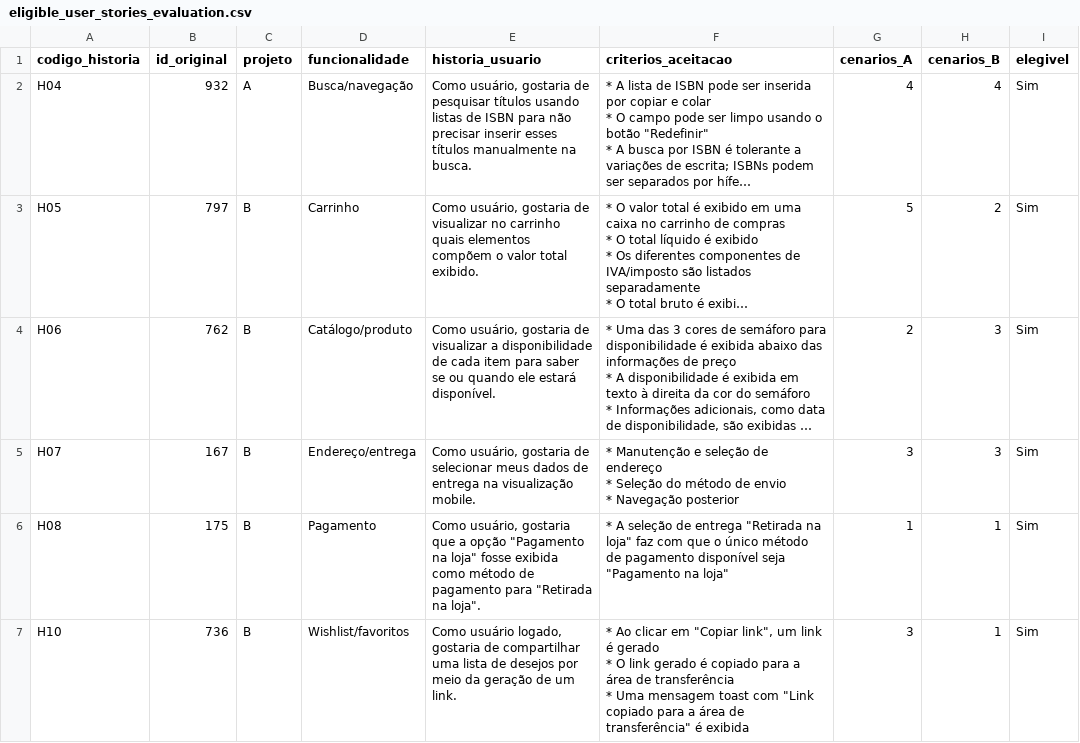
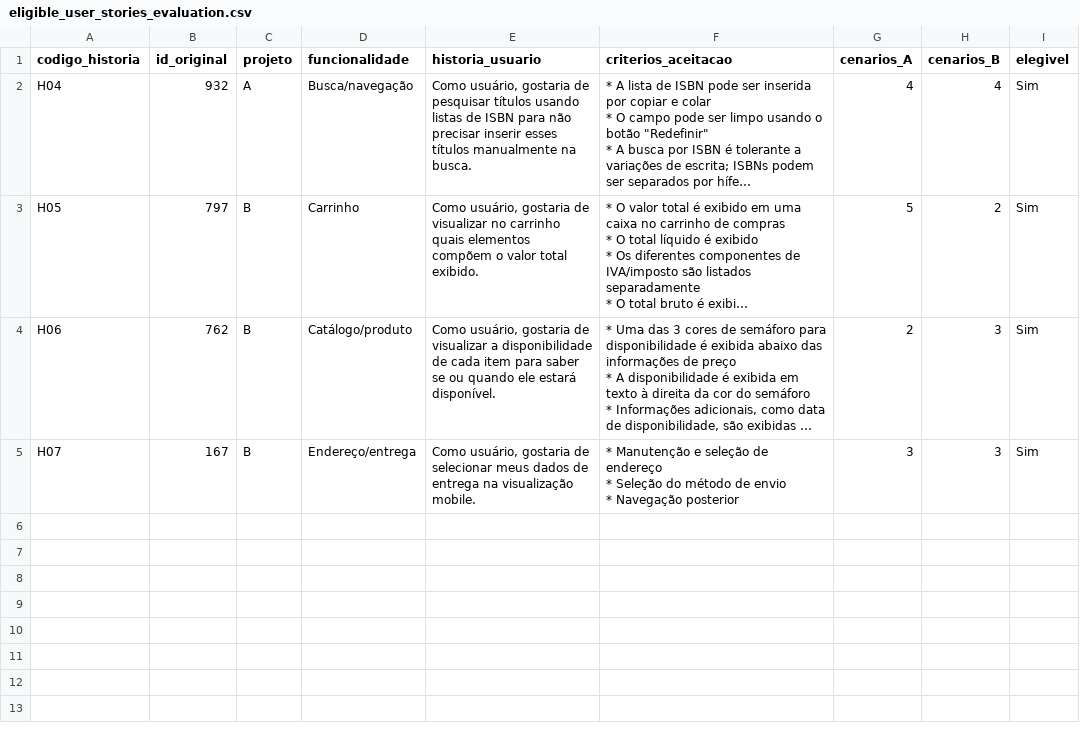
Before and after one commit to helenalvs/gherkin-generation-user-stories, a CSV file: data/eligible_user_stories_evaluation.csv, drawn as a sheet; long unchanged cells end in ….

Commit message:
reduzindo histórias

```diff
--- a/data/eligible_user_stories_evaluation.csv
+++ b/data/eligible_user_stories_evaluation.csv
@@ -16,5 +16 @@ H07,167,B,Endereço/entrega,"Como usuário, gostaria de selecionar meus dados de
 * Navegação posterior",3,3,Sim
-H08,175,B,Pagamento,"Como usuário, gostaria que a opção ""Pagamento na loja"" fosse exibida como método de pagamento para ""Retirada na loja"".","* A seleção de entrega ""Retirada na loja"" faz com que o único método de pagamento disponível seja ""Pagamento na loja""",1,1,Sim
-H10,736,B,Wishlist/favoritos,"Como usuário logado, gostaria de compartilhar uma lista de desejos por meio da geração de um link.","* Ao clicar em ""Copiar link"", um link é gerado
-* O link gerado é copiado para a área de transferência
-* Uma mensagem toast com ""Link copiado para a área de transferência"" é exibida",3,1,Sim
```
